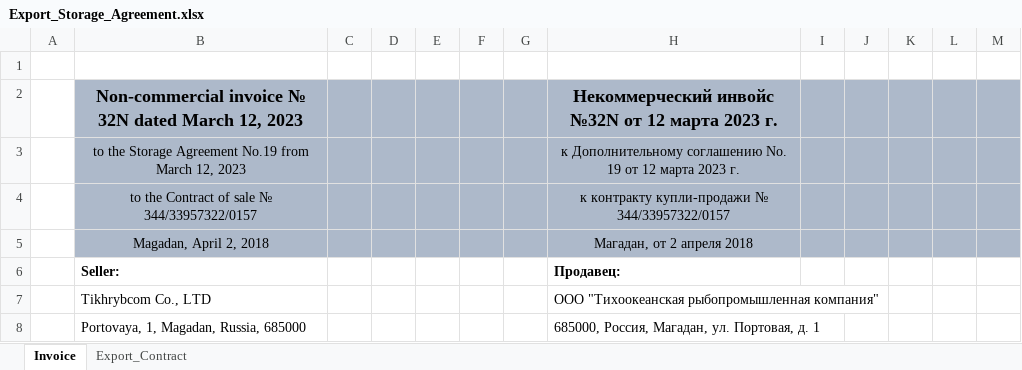
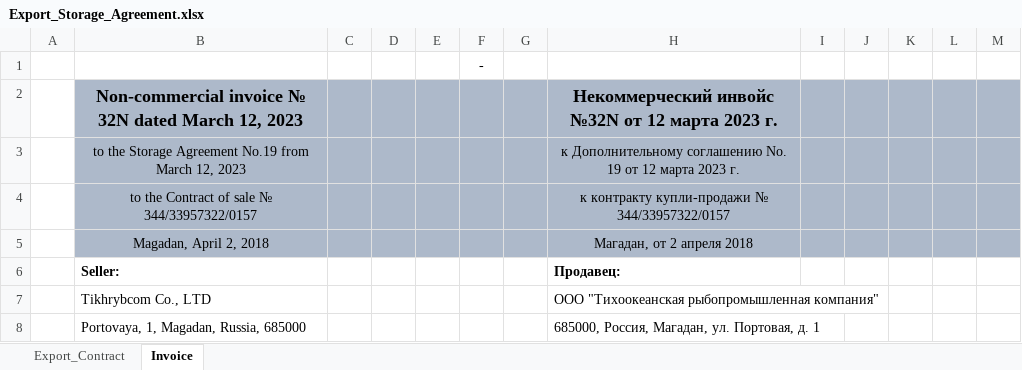
Before and after one commit to KirillKazakoff/tsAddin, an Excel workbook: templates/Export_Storage_Agreement.xlsx, sheet Invoice, drawn as a sheet; only a part is shown; values as stored, in another font and other column widths than the file's, no borders; the diff names each change by its address in the sheet, - before the commit and + after, or states it on an @@ line.

```diff
--- a/templates/Export_Storage_Agreement.xlsx (sheet Invoice)
+++ b/templates/Export_Storage_Agreement.xlsx (sheet Invoice)
@@ sheet tab order changed: Export_Contract | Invoice @@
-F1: (empty)
+F1: -
```
Also changed, not shown: sheet Export_Contract, templates/Export_Agreement.xlsx, templates/Export_Agreement_FCA.xlsx, 34 other files.
